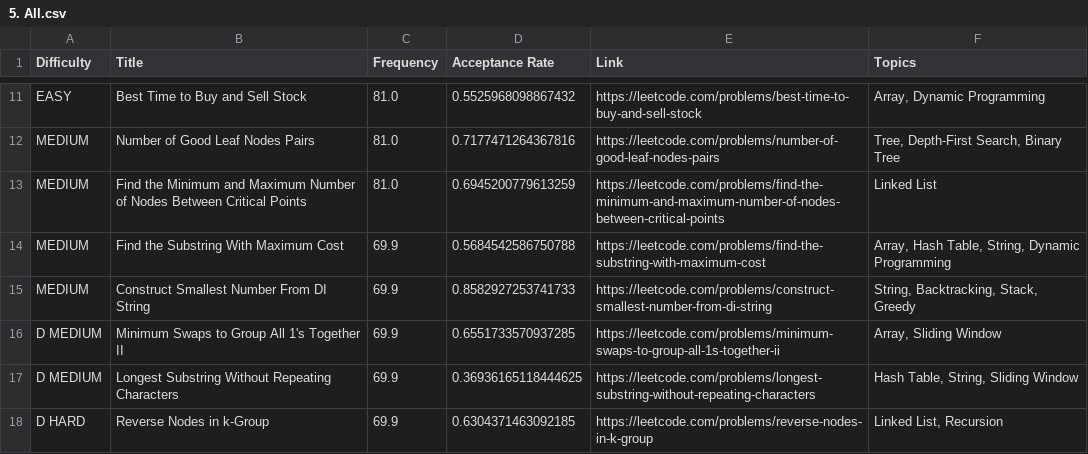
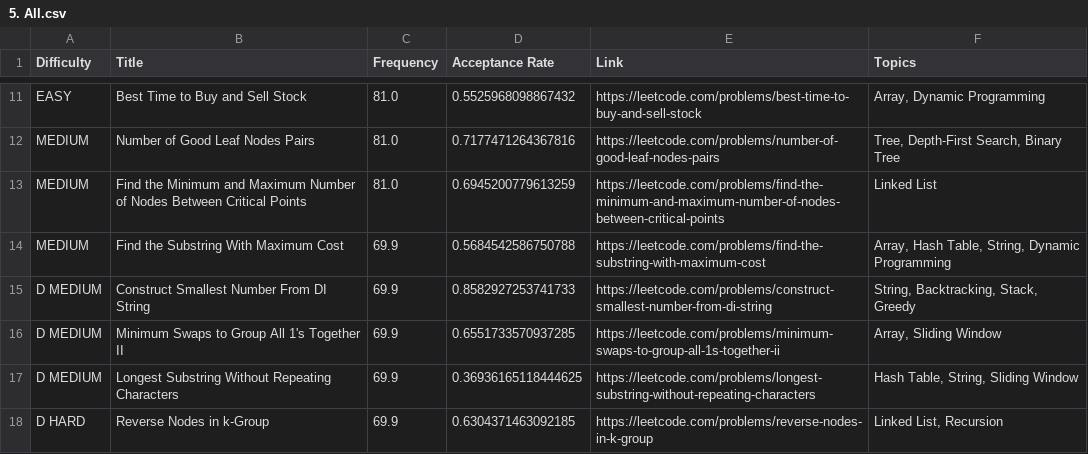
Before and after one commit to rish527/leetcode-company-wise-problems, a CSV file: josh technology/5. All.csv, drawn as a sheet; only a part is shown, gaps mark what is left out.

Commit message:
Update 5. All.csv

```diff
--- a/josh technology/5. All.csv
+++ b/josh technology/5. All.csv
@@ -14,3 +14,3 @@ MEDIUM,Find the Minimum and Maximum Number of Nodes Between Critical Points,81.0
 MEDIUM,Find the Substring With Maximum Cost,69.9,0.5684542586750788,https://leetcode.com/problems/find-the-substring-with-maximum-cost,"Array, Hash Table, String, Dynamic Programming"
-MEDIUM,Construct Smallest Number From DI String,69.9,0.8582927253741733,https://leetcode.com/problems/construct-smallest-number-from-di-string,"String, Backtracking, Stack, Greedy"
+D MEDIUM,Construct Smallest Number From DI String,69.9,0.8582927253741733,https://leetcode.com/problems/construct-smallest-number-from-di-string,"String, Backtracking, Stack, Greedy"
 D MEDIUM,Minimum Swaps to Group All 1's Together II,69.9,0.6551733570937285,https://leetcode.com/problems/minimum-swaps-to-group-all-1s-together-ii,"Array, Sliding Window"
```
